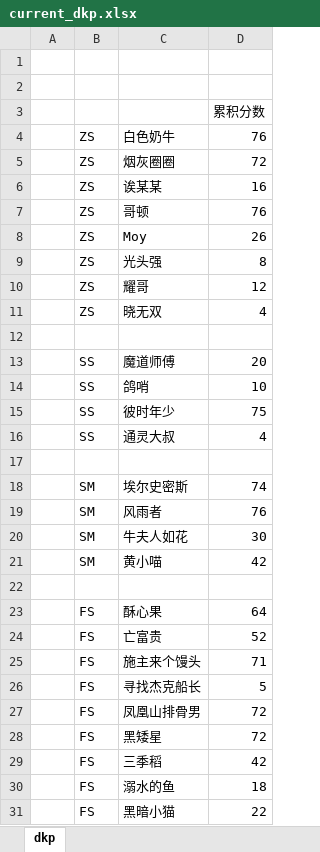
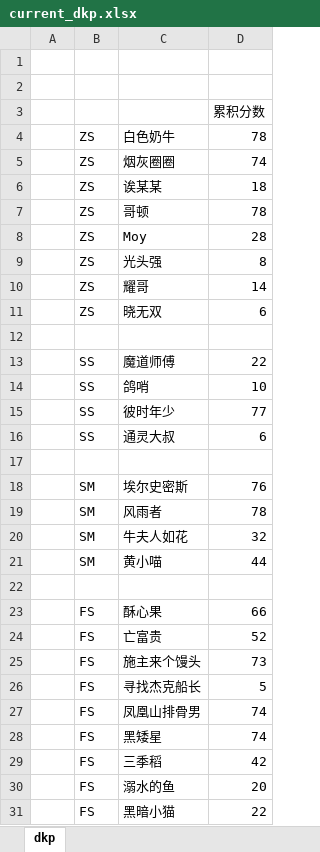
Before and after one commit to alzq/wow_dkp, an Excel workbook: 2019_dkp/current_dkp.xlsx, sheet dkp, drawn as a sheet; only a part is shown; values as stored, in another font and other column widths than the file's, no borders; the diff covers the shown part only; the diff names each change by its address in the sheet, - before the commit and + after, or states it on an @@ line.

```diff
--- a/2019_dkp/current_dkp.xlsx (sheet dkp)
+++ b/2019_dkp/current_dkp.xlsx (sheet dkp)
-D4: 76
+D4: 78
-D5: 72
+D5: 74
-D6: 16
+D6: 18
-D7: 76
+D7: 78
-D8: 26
+D8: 28
-D10: 12
+D10: 14
-D11: 4
+D11: 6
-D13: 20
+D13: 22
-D15: 75
+D15: 77
-D16: 4
+D16: 6
-D18: 74
+D18: 76
-D19: 76
+D19: 78
-D20: 30
+D20: 32
-D21: 42
+D21: 44
-D23: 64
+D23: 66
-D25: 71
+D25: 73
-D27:D28: 72
+D27:D28: 74
-D30: 18
+D30: 20
```
Also changed, not shown: 3 added rows and 17 edited cells elsewhere in this sheet, 2 other files.
